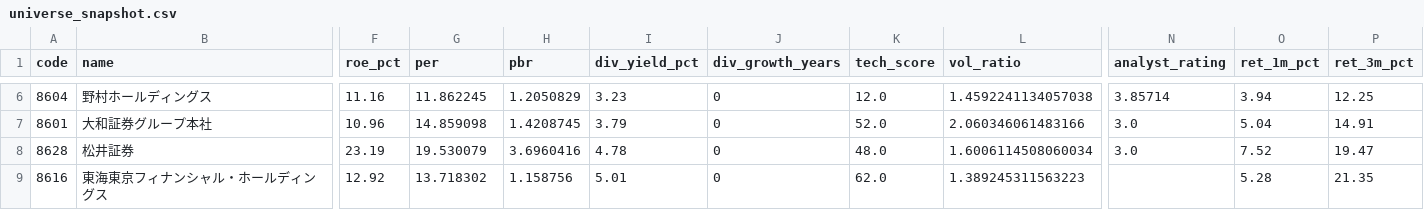
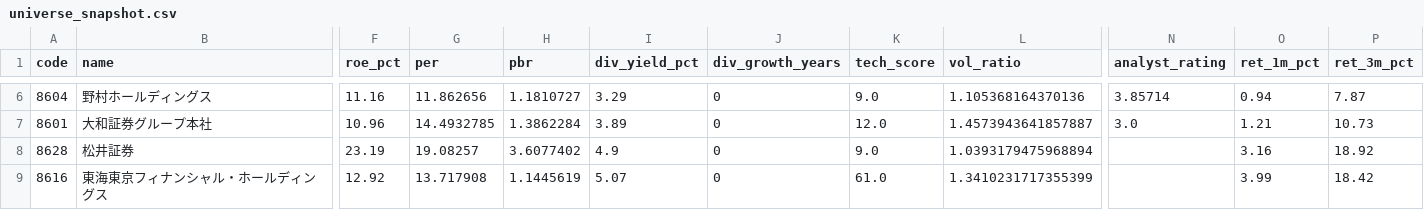
Before and after one commit to hkawkaw-ux/jp-stock-system, a CSV file: app/universe_snapshot.csv, drawn as a sheet; only a part is shown, gaps mark what is left out; the diff covers the shown part only; the diff names each change by its address in the sheet, - before the commit and + after, or states it on an @@ line.

```diff
--- a/app/universe_snapshot.csv
+++ b/app/universe_snapshot.csv
-G6 (per): 11.862245
+G6 (per): 11.862656
-H6 (pbr): 1.2050829
+H6 (pbr): 1.1810727
-I6 (div_yield_pct): 3.23
+I6 (div_yield_pct): 3.29
-K6 (tech_score): 12.0
+K6 (tech_score): 9.0
-L6 (vol_ratio): 1.4592241134057038
+L6 (vol_ratio): 1.105368164370136
-O6 (ret_1m_pct): 3.94
+O6 (ret_1m_pct): 0.94
-P6 (ret_3m_pct): 12.25
+P6 (ret_3m_pct): 7.87
-G7 (per): 14.859098
+G7 (per): 14.4932785
-H7 (pbr): 1.4208745
+H7 (pbr): 1.3862284
-I7 (div_yield_pct): 3.79
+I7 (div_yield_pct): 3.89
-K7 (tech_score): 52.0
+K7 (tech_score): 12.0
-L7 (vol_ratio): 2.060346061483166
+L7 (vol_ratio): 1.4573943641857887
-O7 (ret_1m_pct): 5.04
+O7 (ret_1m_pct): 1.21
-P7 (ret_3m_pct): 14.91
+P7 (ret_3m_pct): 10.73
-G8 (per): 19.530079
+G8 (per): 19.08257
-H8 (pbr): 3.6960416
+H8 (pbr): 3.6077402
-I8 (div_yield_pct): 4.78
+I8 (div_yield_pct): 4.9
-K8 (tech_score): 48.0
+K8 (tech_score): 9.0
-L8 (vol_ratio): 1.6006114508060034
+L8 (vol_ratio): 1.0393179475968894
-N8 (analyst_rating): 3.0
+N8 (analyst_rating): (empty)
-O8 (ret_1m_pct): 7.52
+O8 (ret_1m_pct): 3.16
-P8 (ret_3m_pct): 19.47
+P8 (ret_3m_pct): 18.92
-G9 (per): 13.718302
+G9 (per): 13.717908
-H9 (pbr): 1.158756
+H9 (pbr): 1.1445619
-I9 (div_yield_pct): 5.01
+I9 (div_yield_pct): 5.07
-K9 (tech_score): 62.0
+K9 (tech_score): 61.0
-L9 (vol_ratio): 1.389245311563223
+L9 (vol_ratio): 1.3410231717355399
-O9 (ret_1m_pct): 5.28
+O9 (ret_1m_pct): 3.99
-P9 (ret_3m_pct): 21.35
+P9 (ret_3m_pct): 18.42
```
Also changed, not shown: 163 edited cells elsewhere in this file, app/watchlist_signals.csv, 2 other files.
